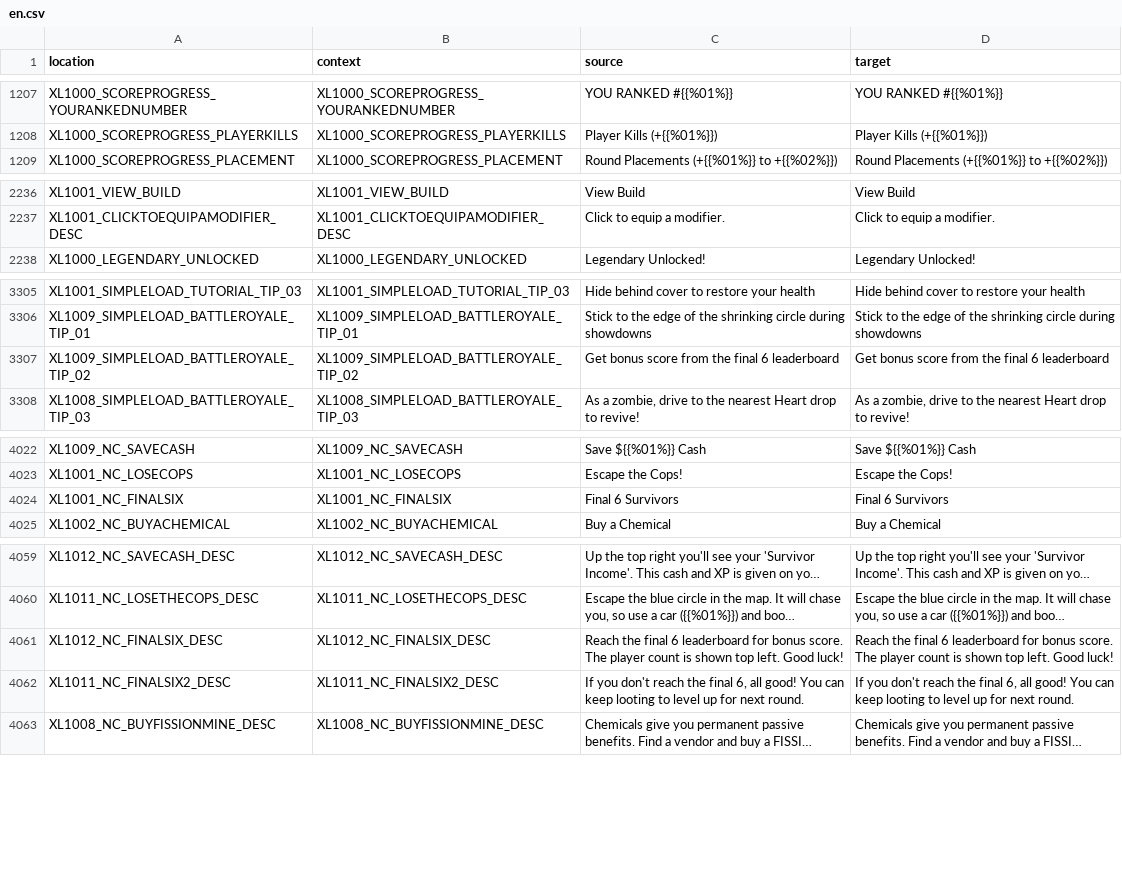
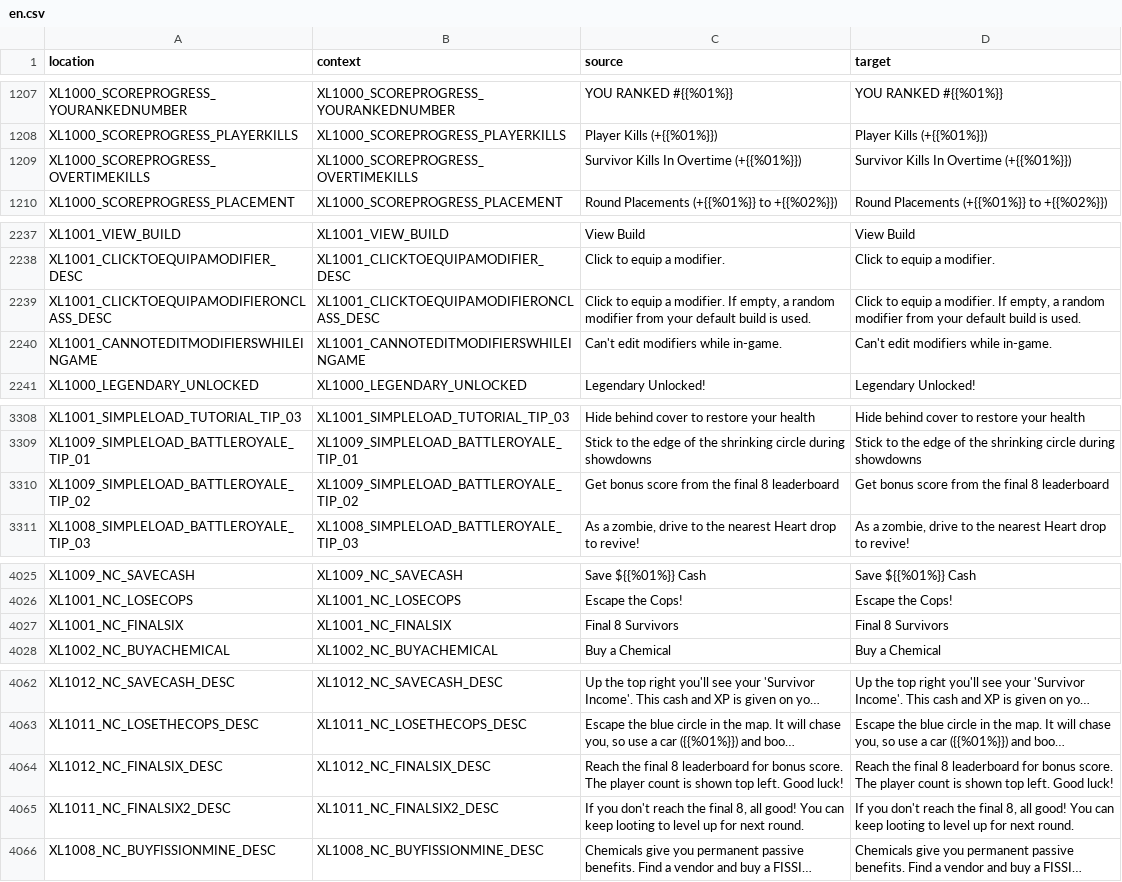
Before and after one commit to bencelot/GeneshiftTranslations, a CSV file: en.csv, drawn as a sheet; only a part is shown, gaps mark what is left out; long unchanged cells end in …; addresses are those after the commit; the diff covers the shown part only; the diff names each change by its address in the sheet, - before the commit and + after, or states it on an @@ line.

```diff
--- a/en.csv
+++ b/en.csv
+row 1209: XL1000_SCOREPROGRESS_OVERTIMEKILLS | XL1000_SCOREPROGRESS_OVERTIMEKILLS | Survivor Kills In Overtime (+{{%01%}}) | Survivor Kills In Overtime (+{{%01%}})
+row 2239: XL1001_CLICKTOEQUIPAMODIFIERONCLASS_DESC | XL1001_CLICKTOEQUIPAMODIFIERONCLASS_DESC | Click to equip a modifier. If empty, a random modifier from your default build is used. | Click to equip a modifier. If empty, a random modifier from your default build is used.
+row 2240: XL1001_CANNOTEDITMODIFIERSWHILEINGAME | XL1001_CANNOTEDITMODIFIERSWHILEINGAME | Can't edit modifiers while in-game. | Can't edit modifiers while in-game.
-C3310 (source): Get bonus score from the final 6 leaderboard
+C3310 (source): Get bonus score from the final 8 leaderboard
-D3310 (target): Get bonus score from the final 6 leaderboard
+D3310 (target): Get bonus score from the final 8 leaderboard
-C4027 (source): Final 6 Survivors
+C4027 (source): Final 8 Survivors
-D4027 (target): Final 6 Survivors
+D4027 (target): Final 8 Survivors
-C4064 (source): …the final 6 leaderboard for…
+C4064 (source): …the final 8 leaderboard for…
-D4064 (target): …the final 6 leaderboard for…
+D4064 (target): …the final 8 leaderboard for…
-C4065 (source): …the final 6, all good!…
+C4065 (source): …the final 8, all good!…
-D4065 (target): …the final 6, all good!…
+D4065 (target): …the final 8, all good!…
```
Also changed, not shown: 2 edited cells elsewhere in this file, de.csv, es_AR.csv, 4 other files.
